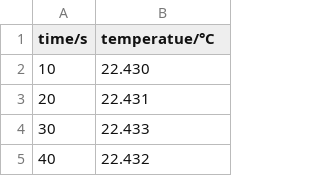
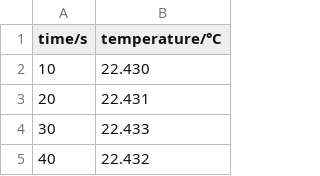
Before and after one commit to meme-nal/CopperSulphateHydration, a CSV file: data/raw/experiment1.csv, drawn as a sheet; only a part is shown.

Commit message:
data of first experiment

```diff
--- a/data/raw/experiment1.csv
+++ b/data/raw/experiment1.csv
@@ -1,2 +1,2 @@
-time/s,temperatue/°C
+time/s,temperature/°C
 10,22.430
```
